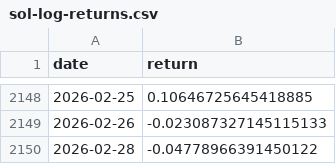
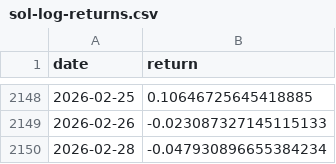
Before and after one commit to jvick1/crypto-risk-engine, a CSV file: data/output/sol-log-returns.csv, drawn as a sheet; only a part is shown, gaps mark what is left out.

```diff
--- a/data/output/sol-log-returns.csv
+++ b/data/output/sol-log-returns.csv
@@ -2149,2 +2149,2 @@ date,return
 2026-02-26,-0.023087327145115133
-2026-02-28,-0.04778966391450122
+2026-02-28,-0.047930896655384234
```
Also changed, not shown: data/raw/sol-usd-max.csv, 3 other files.
